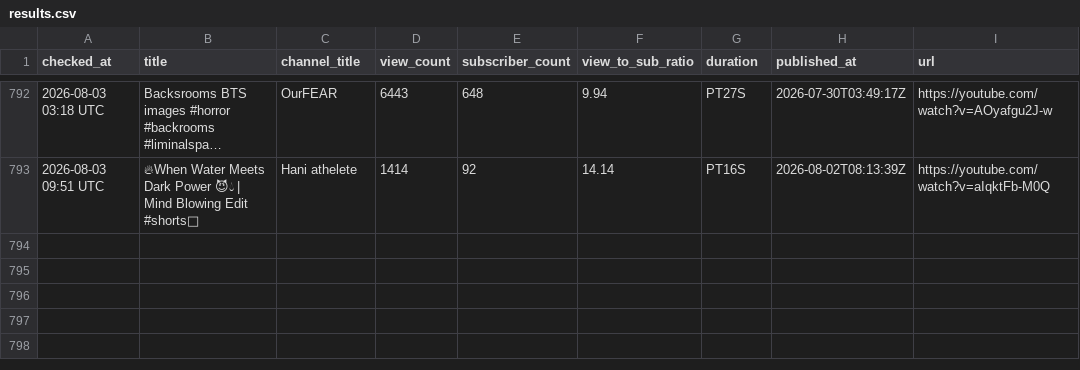
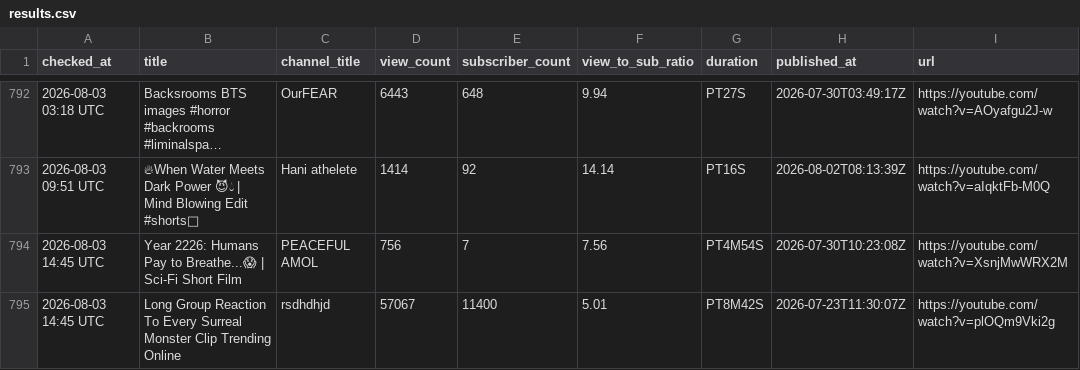
Before and after one commit to raccoon11010/viral-tracker, a CSV file: results.csv, drawn as a sheet; only a part is shown, gaps mark what is left out; long unchanged cells end in ….

Commit message:
update results Mon Aug  3 14:45:27 UTC 2026

```diff
--- a/results.csv
+++ b/results.csv
@@ -797 +797,3 @@ checked_at,title,channel_title,view_count,subscriber_count,view_to_sub_ratio,dur
 2026-08-03 09:51 UTC,🔥When Water Meets Dark Power 😈💧 | Mind Blowing Edit #shorts📄,Hani athelete ,1414,92,14.14,PT16S,2026-08-02T08:13:39Z,https://youtube.com/watch?v=aIqktFb-M0Q
+2026-08-03 14:45 UTC,Year 2226: Humans Pay to Breathe...😱 | Sci-Fi Short Film,PEACEFUL AMOL,756,7,7.56,PT4M54S,2026-07-30T10:23:08Z,https://youtube.com/watch?v=XsnjMwWRX2M
+2026-08-03 14:45 UTC,Long Group Reaction To Every Surreal Monster Clip Trending Online,rsdhdhjd,57067,11400,5.01,PT8M42S,2026-07-23T11:30:07Z,https://youtube.com/watch?v=plOQm9Vki2g
```
